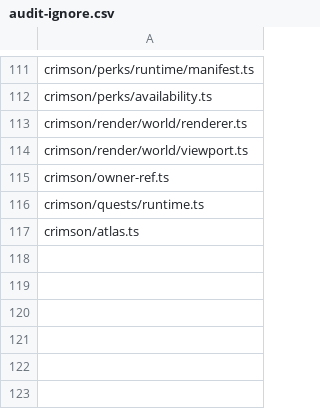
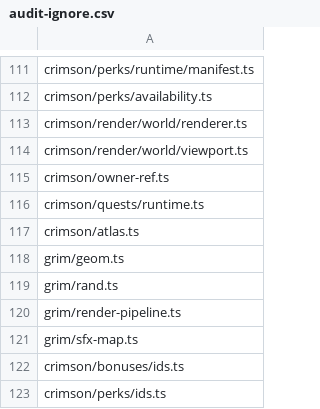
Before and after one commit to Razenpok/crimson, a CSV file: audit-ignore.csv, drawn as a sheet; only a part is shown, gaps mark what is left out.

Commit message:
Audit pass

```diff
--- a/audit-ignore.csv
+++ b/audit-ignore.csv
@@ -117 +117,7 @@ crimson/quests/runtime.ts
 crimson/atlas.ts
+grim/geom.ts
+grim/rand.ts
+grim/render-pipeline.ts
+grim/sfx-map.ts
+crimson/bonuses/ids.ts
+crimson/perks/ids.ts
```
Also changed, not shown: 8 other files.
